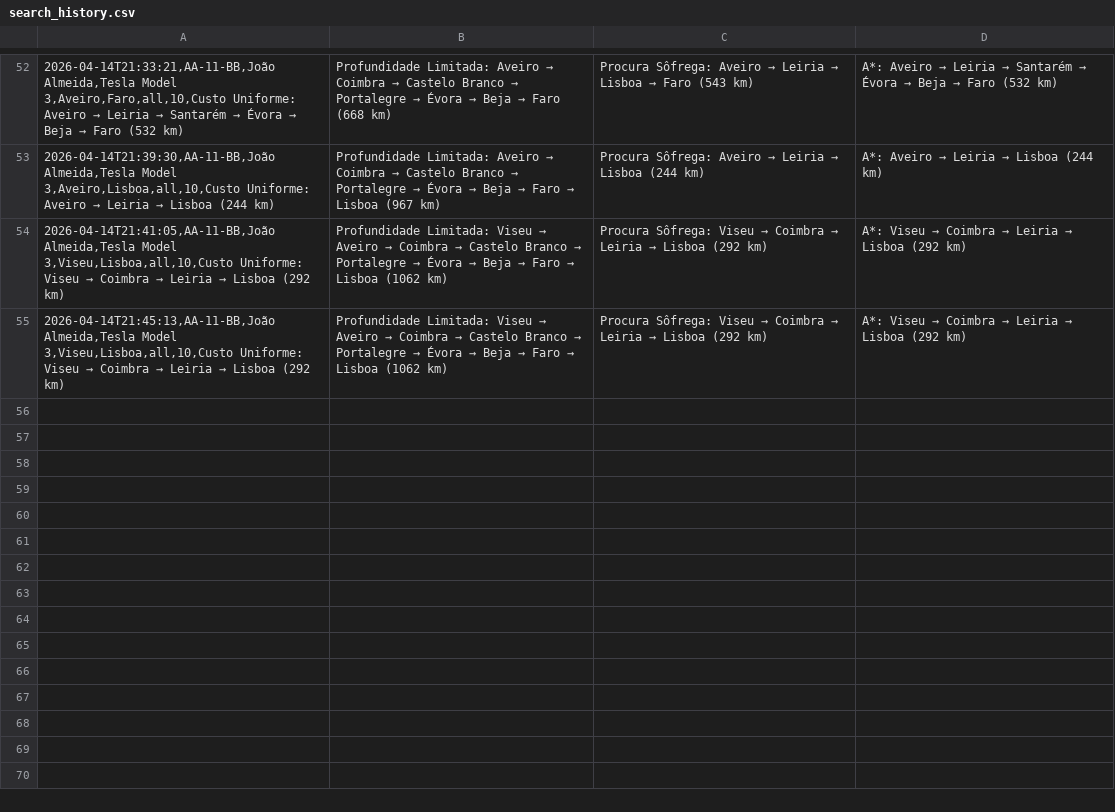
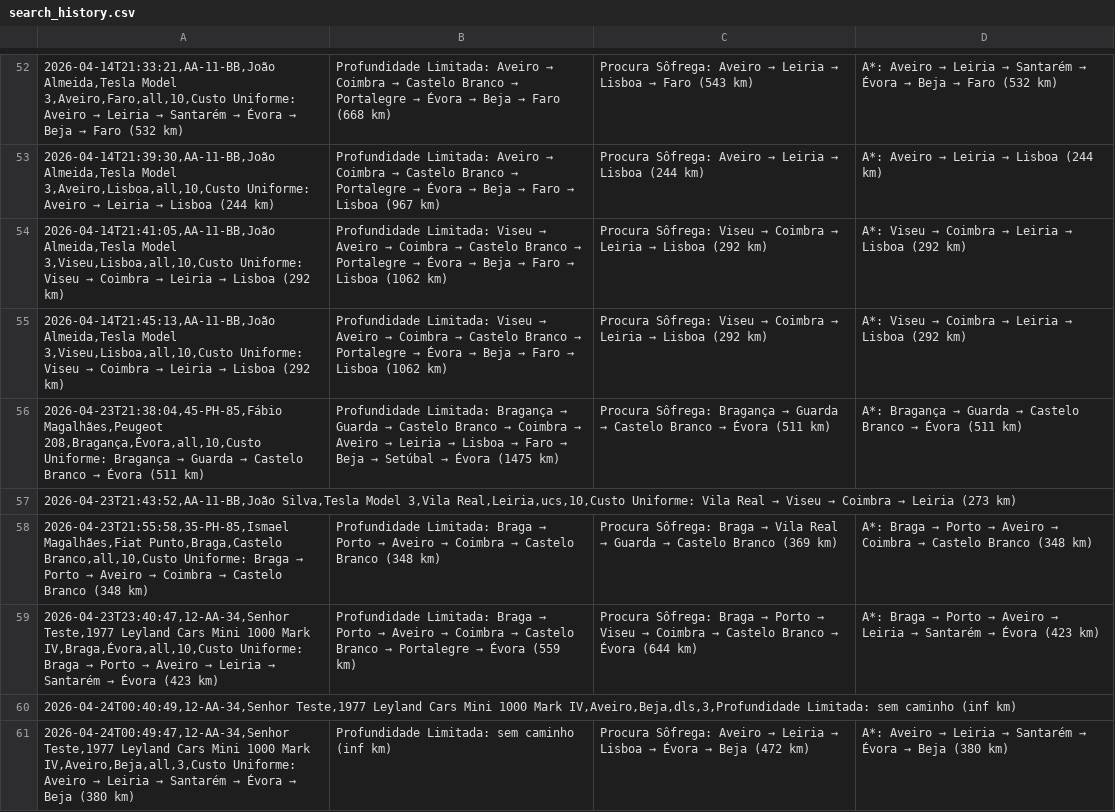
Before and after one commit to GFirmino/IA, a CSV file: history/search_history.csv, drawn as a sheet; only a part is shown, gaps mark what is left out; the diff names each change by its address in the sheet, - before the commit and + after, or states it on an @@ line.

```diff
--- a/history/search_history.csv
+++ b/history/search_history.csv
+row 56: 2026-04-23T21:38:04,45-PH-85,Fábio Magalhães,Peugeot 208,Bragança,Évora,all,10,Custo Uniforme: Bragança → Guarda → Castelo Branco → Évora (511 km) | Profundidade Limitada: Bragança → Guarda → Castelo Branco → Coimbra → Aveiro → Leiria → Lisboa → Faro → Beja → Setúbal → Évora (1475 km) | Procura Sôfrega: Bragança → Guarda → Castelo Branco → Évora (511 km) | A*: Bragança → Guarda → Castelo Branco → Évora (511 km)
+row 57: 2026-04-23T21:43:52,AA-11-BB,João Silva,Tesla Model 3,Vila Real,Leiria,ucs,10,Custo Uniforme: Vila Real → Viseu → Coimbra → Leiria (273 km)
+row 58: 2026-04-23T21:55:58,35-PH-85,Ismael Magalhães,Fiat Punto,Braga,Castelo Branco,all,10,Custo Uniforme: Braga → Porto → Aveiro → Coimbra → Castelo Branco (348 km) | Profundidade Limitada: Braga → Porto → Aveiro → Coimbra → Castelo Branco (348 km) | Procura Sôfrega: Braga → Vila Real → Guarda → Castelo Branco (369 km) | A*: Braga → Porto → Aveiro → Coimbra → Castelo Branco (348 km)
+row 59: 2026-04-23T23:40:47,12-AA-34,Senhor Teste,1977 Leyland Cars Mini 1000 Mark IV,Braga,Évora,all,10,Custo Uniforme: Braga → Porto → Aveiro → Leiria → Santarém → Évora (423 km) | Profundidade Limitada: Braga → Porto → Aveiro → Coimbra → Castelo Branco → Portalegre → Évora (559 km) | Procura Sôfrega: Braga → Porto → Viseu → Coimbra → Castelo Branco → Évora (644 km) | A*: Braga → Porto → Aveiro → Leiria → Santarém → Évora (423 km)
+row 60: 2026-04-24T00:40:49,12-AA-34,Senhor Teste,1977 Leyland Cars Mini 1000 Mark IV,Aveiro,Beja,dls,3,Profundidade Limitada: sem caminho (inf km)
+row 61: 2026-04-24T00:49:47,12-AA-34,Senhor Teste,1977 Leyland Cars Mini 1000 Mark IV,Aveiro,Beja,all,3,Custo Uniforme: Aveiro → Leiria → Santarém → Évora → Beja (380 km) | Profundidade Limitada: sem caminho (inf km) | Procura Sôfrega: Aveiro → Leiria → Lisboa → Évora → Beja (472 km) | A*: Aveiro → Leiria → Santarém → Évora → Beja (380 km)
```
Also changed, not shown: 12 other files.
